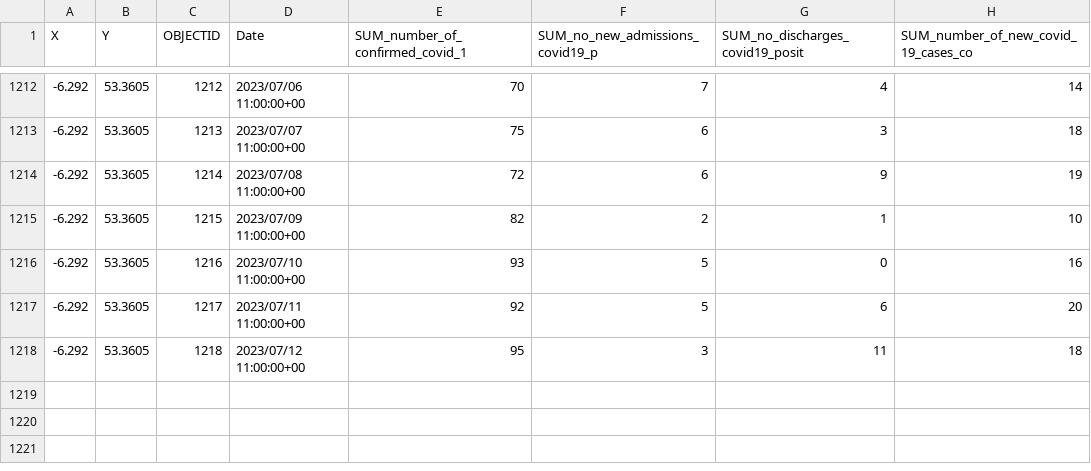
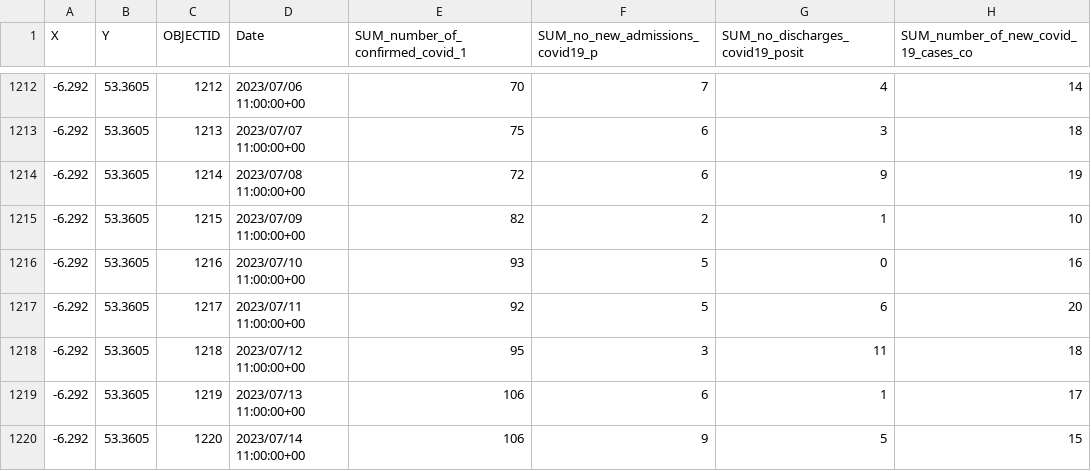
Before and after one commit to stephenc/2021-ireland-stats, a CSV file: data/COVID-19_SDU_Acute_Hospital_Time_Series_Summary.csv, drawn as a sheet; only a part is shown, gaps mark what is left out; the diff names each change by its address in the sheet, - before the commit and + after, or states it on an @@ line.

```diff
--- a/data/COVID-19_SDU_Acute_Hospital_Time_Series_Summary.csv
+++ b/data/COVID-19_SDU_Acute_Hospital_Time_Series_Summary.csv
+row 1219: -6.292 | 53.3605 | 1219 | 2023/07/13 11:00:00+00 | 106 | 6 | 1 | 17
+row 1220: -6.292 | 53.3605 | 1220 | 2023/07/14 11:00:00+00 | 106 | 9 | 5 | 15
```
Also changed, not shown: 3 other files.
